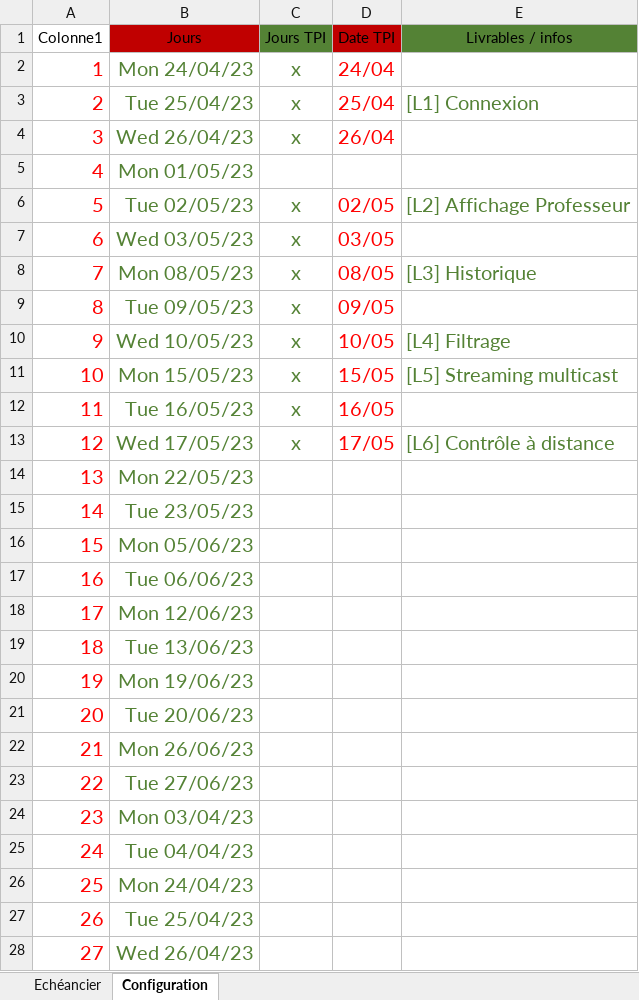
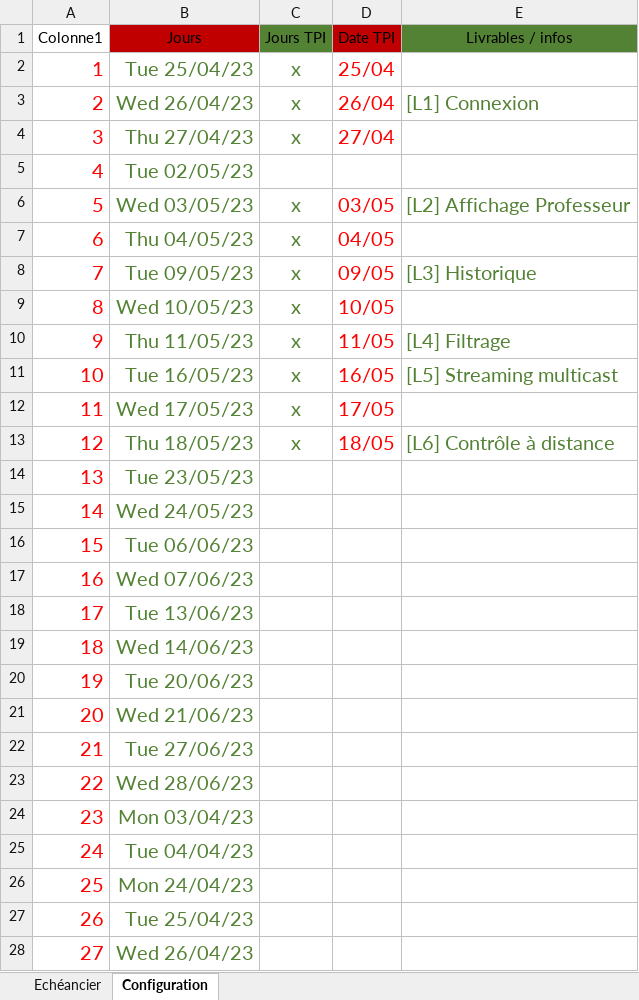
Before and after one commit to stany24/Imepro, an Excel workbook: Planification/Gantt_Modele.xlsx, sheet Configuration, drawn as a sheet; only a part is shown; values as stored, in another font and other column widths than the file's, no borders; conditional formats and table styles not drawn; removed rows and columns are numbered as before the commit, all else as after; the diff names each change by its address in the sheet, - before the commit and + after, or states it on an @@ line.

```diff
--- a/Planification/Gantt_Modele.xlsx (sheet Configuration)
+++ b/Planification/Gantt_Modele.xlsx (sheet Configuration)
-row 2: 1 | Mon 24/04/23 | x | 24/04
@@ column A (Colonne1) renumbered between rows 2 and 22 @@
-E2 (Livrables / infos): [L1] Connexion
+E2 (Livrables / infos): (empty)
-E3 (Livrables / infos): (empty)
+E3 (Livrables / infos): [L1] Connexion
+row 4: 3 | Thu 27/04/23 | x | 27/04
-B5 (Jours): Mon 01/05/23
+B5 (Jours): Tue 02/05/23
-row 6: 5 | Tue 02/05/23 | x | 02/05 | [L2] Affichage Professeur
-E6 (Livrables / infos): (empty)
+E6 (Livrables / infos): [L2] Affichage Professeur
-row 8: 7 | Mon 08/05/23 | x | 08/05 | [L3] Historique
+row 7: 6 | Thu 04/05/23 | x | 04/05
-E8 (Livrables / infos): (empty)
+E8 (Livrables / infos): [L3] Historique
-E9 (Livrables / infos): [L4] Filtrage
+E9 (Livrables / infos): (empty)
-B10 (Jours): Mon 15/05/23
+B10 (Jours): Thu 11/05/23
-D10 (Date TPI): 15/05
+D10 (Date TPI): 11/05
-E10 (Livrables / infos): [L5] Streaming multicast
+E10 (Livrables / infos): [L4] Filtrage
-E11 (Livrables / infos): (empty)
+E11 (Livrables / infos): [L5] Streaming multicast
-E12 (Livrables / infos): [L6] Contrôle à distance
+E12 (Livrables / infos): (empty)
-row 14: 13 | Mon 22/05/23
+row 13: 12 | Thu 18/05/23 | x | 18/05 | [L6] Contrôle à distance
-B15 (Jours): Mon 05/06/23
+B15 (Jours): Wed 24/05/23
-B17 (Jours): Mon 12/06/23
+B17 (Jours): Wed 07/06/23
-B19 (Jours): Mon 19/06/23
+B19 (Jours): Wed 14/06/23
-B21 (Jours): Mon 26/06/23
+B21 (Jours): Wed 21/06/23
+row 23: 22 | Wed 28/06/23
```
Also changed, not shown: sheet Echéancier, formulas that keep their value, hidden cells, 5 other files.
